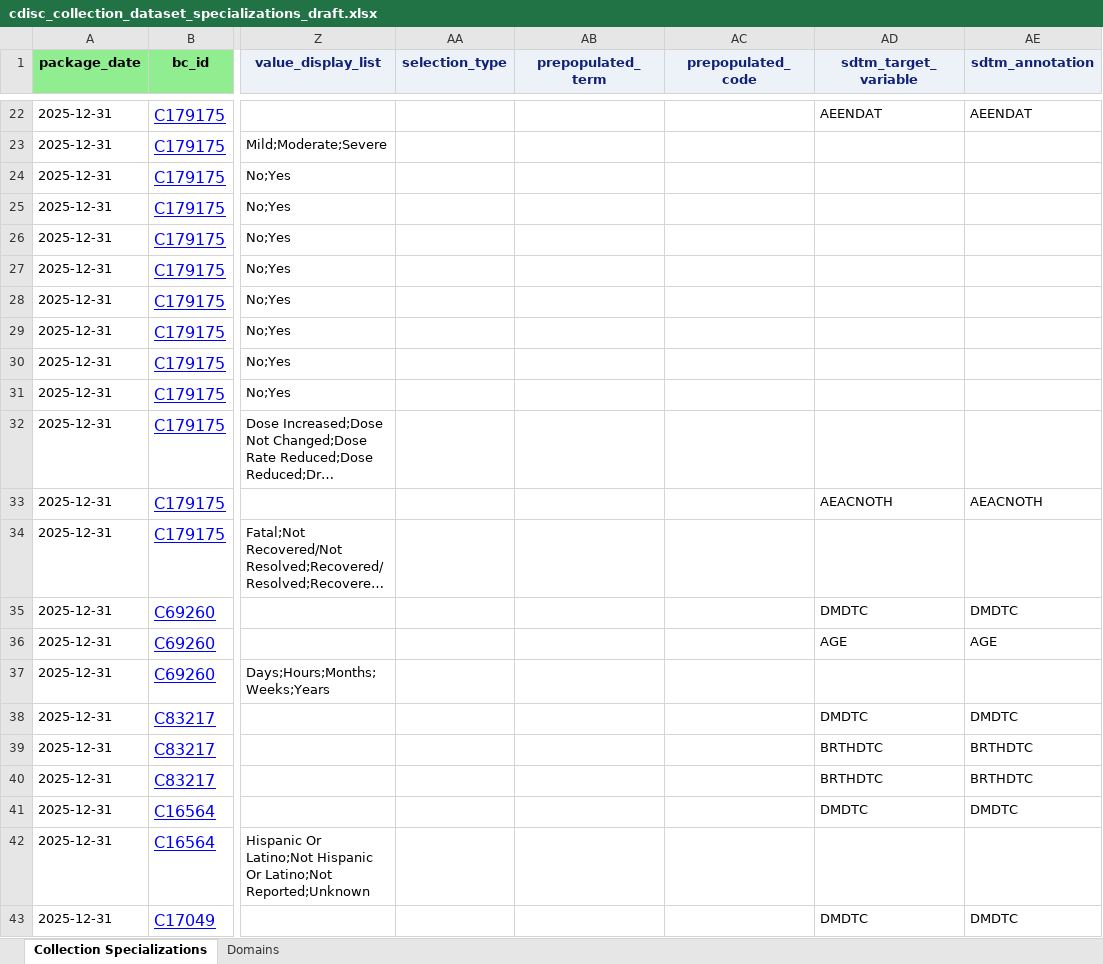
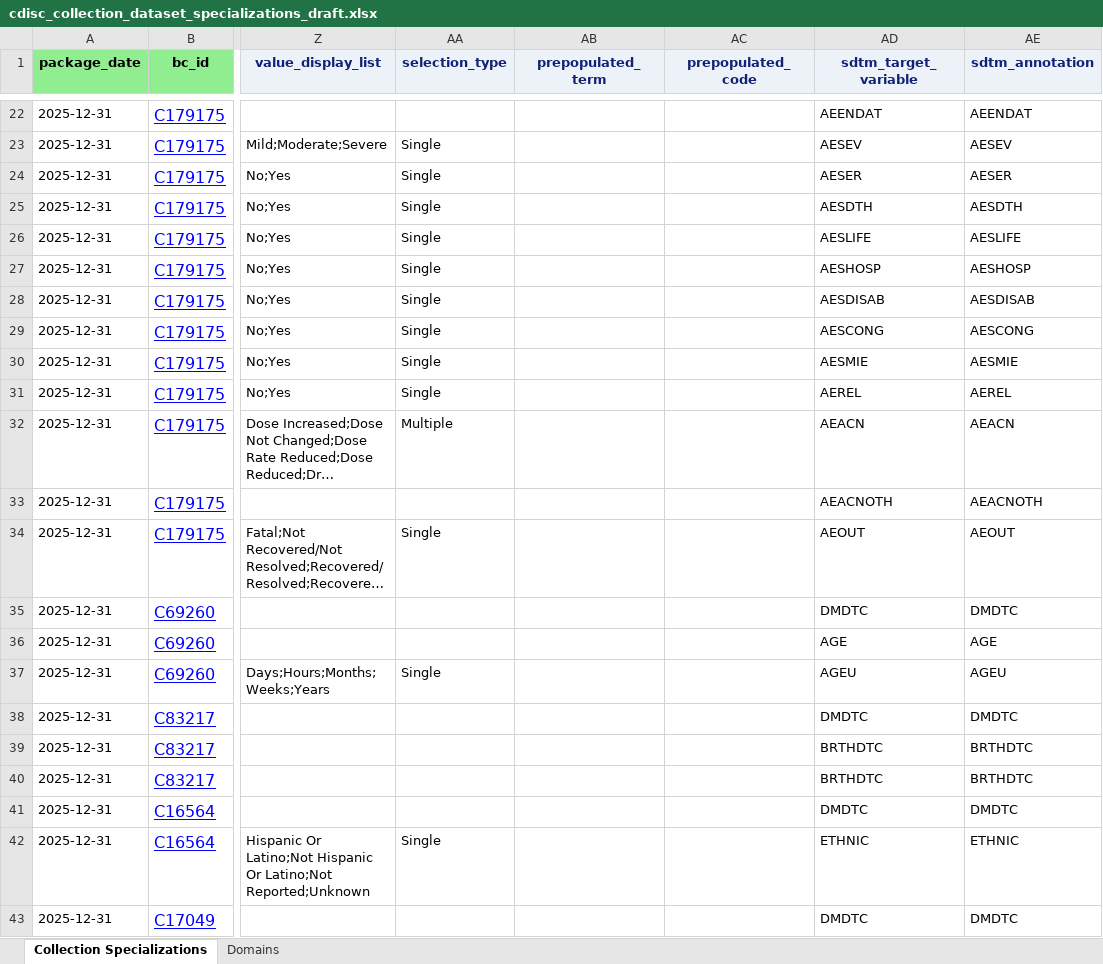
Before and after one commit to cdisc-org/COSMoS, an Excel workbook: export/cdisc_collection_dataset_specializations_draft.xlsx, sheet Collection Specializations, drawn as a sheet; only a part is shown, gaps mark what is left out; long unchanged cells end in …; values as stored, in another font and other column widths than the file's, no borders; the diff covers the shown part only; the diff names each change by its address in the sheet, - before the commit and + after, or states it on an @@ line.

Commit message:
Fix Collection spreadsheet & CSV

```diff
--- a/export/cdisc_collection_dataset_specializations_draft.xlsx (sheet Collection Specializations)
+++ b/export/cdisc_collection_dataset_specializations_draft.xlsx (sheet Collection Specializations)
-AA23:AA31 (selection_type): (empty)
+AA23:AA31 (selection_type): Single
-AD23 (sdtm_target_variable): (empty)
+AD23 (sdtm_target_variable): AESEV
-AE23 (sdtm_annotation): (empty)
+AE23 (sdtm_annotation): AESEV
-AD24 (sdtm_target_variable): (empty)
+AD24 (sdtm_target_variable): AESER
-AE24 (sdtm_annotation): (empty)
+AE24 (sdtm_annotation): AESER
-AD25 (sdtm_target_variable): (empty)
+AD25 (sdtm_target_variable): AESDTH
-AE25 (sdtm_annotation): (empty)
+AE25 (sdtm_annotation): AESDTH
-AD26 (sdtm_target_variable): (empty)
+AD26 (sdtm_target_variable): AESLIFE
-AE26 (sdtm_annotation): (empty)
+AE26 (sdtm_annotation): AESLIFE
-AD27 (sdtm_target_variable): (empty)
+AD27 (sdtm_target_variable): AESHOSP
-AE27 (sdtm_annotation): (empty)
+AE27 (sdtm_annotation): AESHOSP
-AD28 (sdtm_target_variable): (empty)
+AD28 (sdtm_target_variable): AESDISAB
-AE28 (sdtm_annotation): (empty)
+AE28 (sdtm_annotation): AESDISAB
-AD29 (sdtm_target_variable): (empty)
+AD29 (sdtm_target_variable): AESCONG
-AE29 (sdtm_annotation): (empty)
+AE29 (sdtm_annotation): AESCONG
-AD30 (sdtm_target_variable): (empty)
+AD30 (sdtm_target_variable): AESMIE
-AE30 (sdtm_annotation): (empty)
+AE30 (sdtm_annotation): AESMIE
-AD31 (sdtm_target_variable): (empty)
+AD31 (sdtm_target_variable): AEREL
-AE31 (sdtm_annotation): (empty)
+AE31 (sdtm_annotation): AEREL
-AA32 (selection_type): (empty)
+AA32 (selection_type): Multiple
-AD32 (sdtm_target_variable): (empty)
+AD32 (sdtm_target_variable): AEACN
-AE32 (sdtm_annotation): (empty)
+AE32 (sdtm_annotation): AEACN
-AA34 (selection_type): (empty)
+AA34 (selection_type): Single
-AD34 (sdtm_target_variable): (empty)
+AD34 (sdtm_target_variable): AEOUT
-AE34 (sdtm_annotation): (empty)
+AE34 (sdtm_annotation): AEOUT
-AA37 (selection_type): (empty)
+AA37 (selection_type): Single
-AD37 (sdtm_target_variable): (empty)
+AD37 (sdtm_target_variable): AGEU
-AE37 (sdtm_annotation): (empty)
+AE37 (sdtm_annotation): AGEU
-AA42 (selection_type): (empty)
+AA42 (selection_type): Single
-AD42 (sdtm_target_variable): (empty)
+AD42 (sdtm_target_variable): ETHNIC
-AE42 (sdtm_annotation): (empty)
+AE42 (sdtm_annotation): ETHNIC
```
Also changed, not shown: 967 edited cells elsewhere in this sheet, 1 other file.
